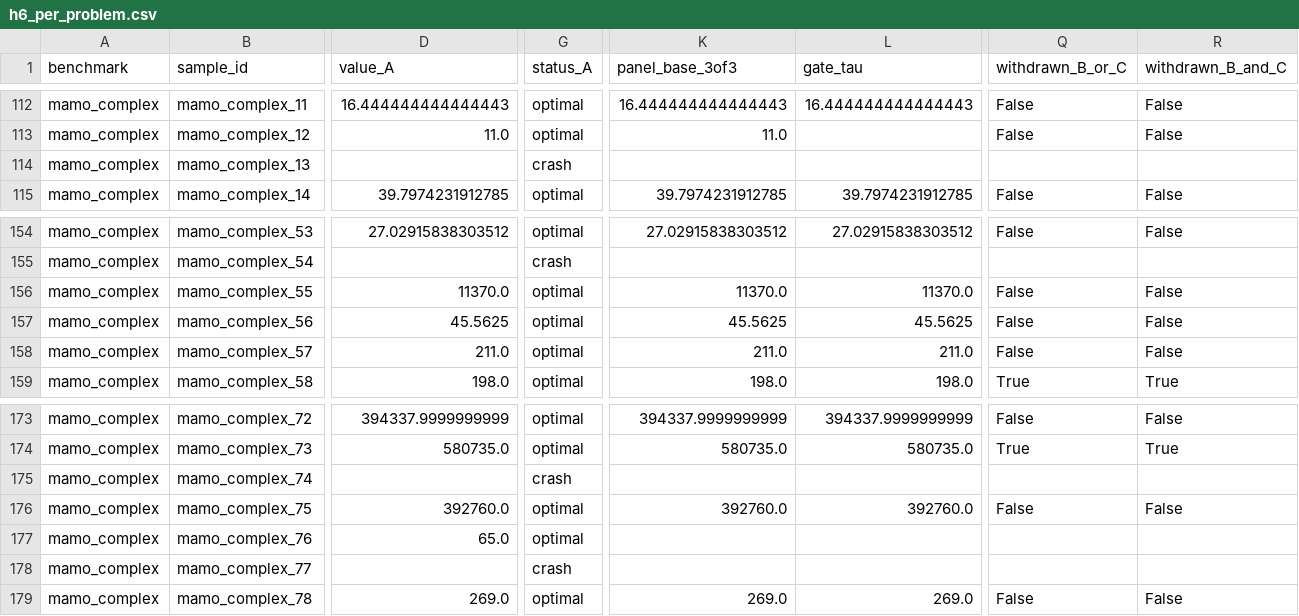
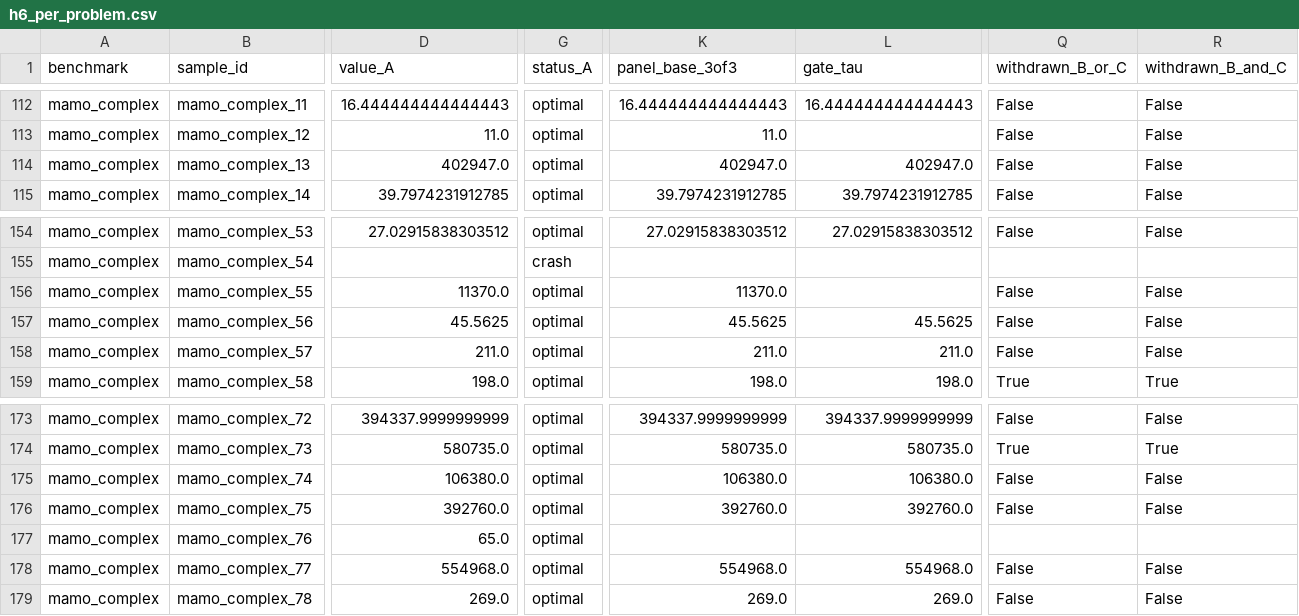
Before and after one commit to junbolian/AdmitOR, a CSV file: artifacts/v2/humanbench/tables/h6_per_problem.csv, drawn as a sheet; only a part is shown, gaps mark what is left out; the diff covers the shown part only; the diff names each change by its address in the sheet, - before the commit and + after, or states it on an @@ line.

```diff
--- a/artifacts/v2/humanbench/tables/h6_per_problem.csv
+++ b/artifacts/v2/humanbench/tables/h6_per_problem.csv
-D114 (value_A): (empty)
+D114 (value_A): 402947.0
-G114 (status_A): crash
+G114 (status_A): optimal
-K114 (panel_base_3of3): (empty)
+K114 (panel_base_3of3): 402947.0
-L114 (gate_tau): (empty)
+L114 (gate_tau): 402947.0
-Q114 (withdrawn_B_or_C): (empty)
+Q114 (withdrawn_B_or_C): False
-R114 (withdrawn_B_and_C): (empty)
+R114 (withdrawn_B_and_C): False
-L156 (gate_tau): 11370.0
+L156 (gate_tau): (empty)
-D175 (value_A): (empty)
+D175 (value_A): 106380.0
-G175 (status_A): crash
+G175 (status_A): optimal
-K175 (panel_base_3of3): (empty)
+K175 (panel_base_3of3): 106380.0
-L175 (gate_tau): (empty)
+L175 (gate_tau): 106380.0
-Q175 (withdrawn_B_or_C): (empty)
+Q175 (withdrawn_B_or_C): False
-R175 (withdrawn_B_and_C): (empty)
+R175 (withdrawn_B_and_C): False
-D178 (value_A): (empty)
+D178 (value_A): 554968.0
-G178 (status_A): crash
+G178 (status_A): optimal
-K178 (panel_base_3of3): (empty)
+K178 (panel_base_3of3): 554968.0
-L178 (gate_tau): (empty)
+L178 (gate_tau): 554968.0
-Q178 (withdrawn_B_or_C): (empty)
+Q178 (withdrawn_B_or_C): False
-R178 (withdrawn_B_and_C): (empty)
+R178 (withdrawn_B_and_C): False
```
Also changed, not shown: 2 edited cells elsewhere in this file, artifacts/v2/optimind/tables/o2_check.csv, artifacts/v2/optimind/tables/o3_per_problem.csv, 56 other files.
